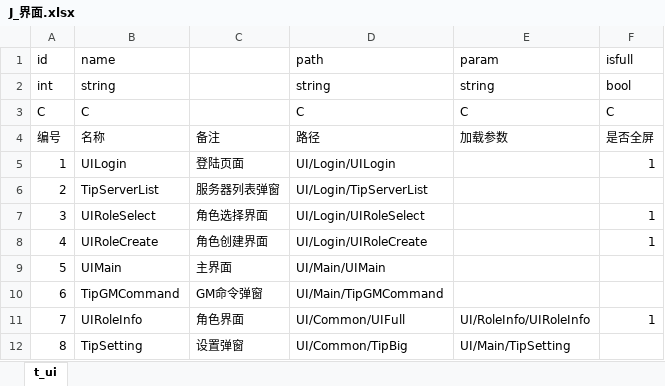
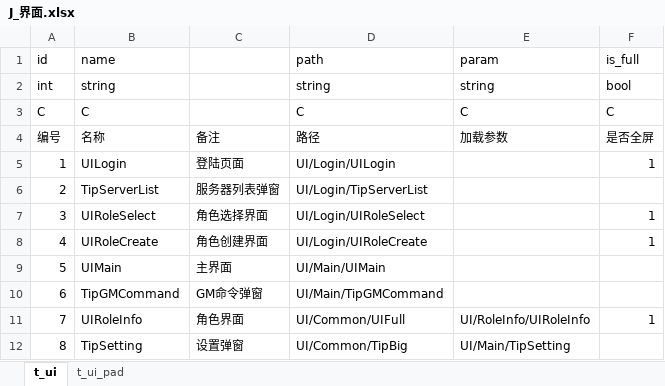
Before and after one commit to bigbadcat/XX004.Scheme, an Excel workbook: 数值/J_界面.xlsx, sheet t_ui, drawn as a sheet; values as stored, in another font and other column widths than the file's, no borders; the diff names each change by its address in the sheet, - before the commit and + after, or states it on an @@ line.

```diff
--- a/数值/J_界面.xlsx (sheet t_ui)
+++ b/数值/J_界面.xlsx (sheet t_ui)
+sheet tab: t_ui_pad
-F1: isfull
+F1: is_full
```
Also changed, not shown: 数值/Z_职业.xlsx, 数值/Z_职业_doc.xlsx, 2 other files.
